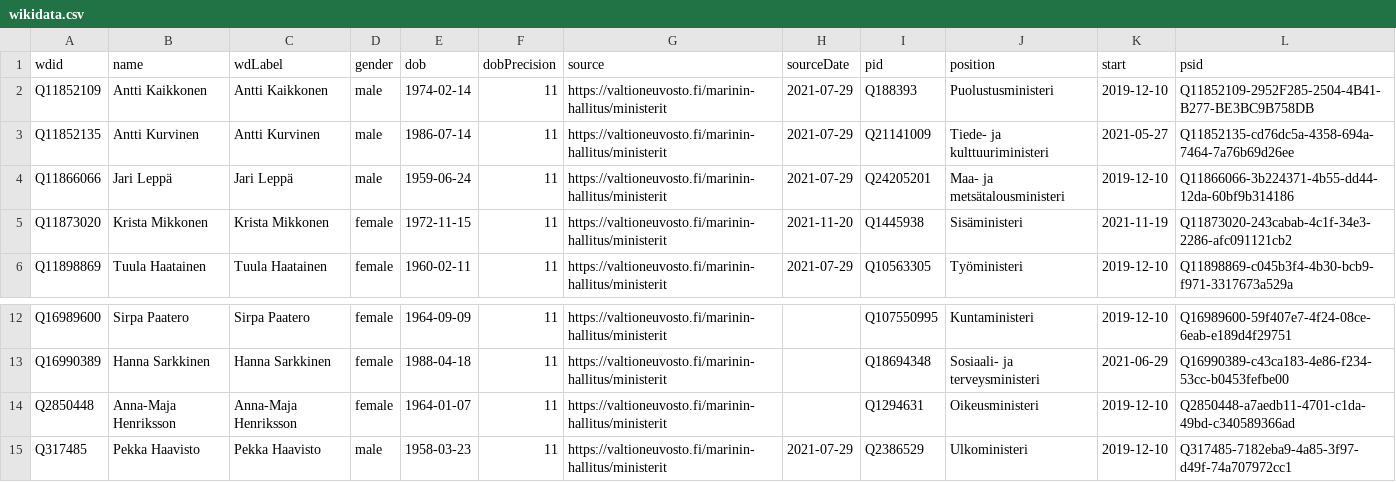
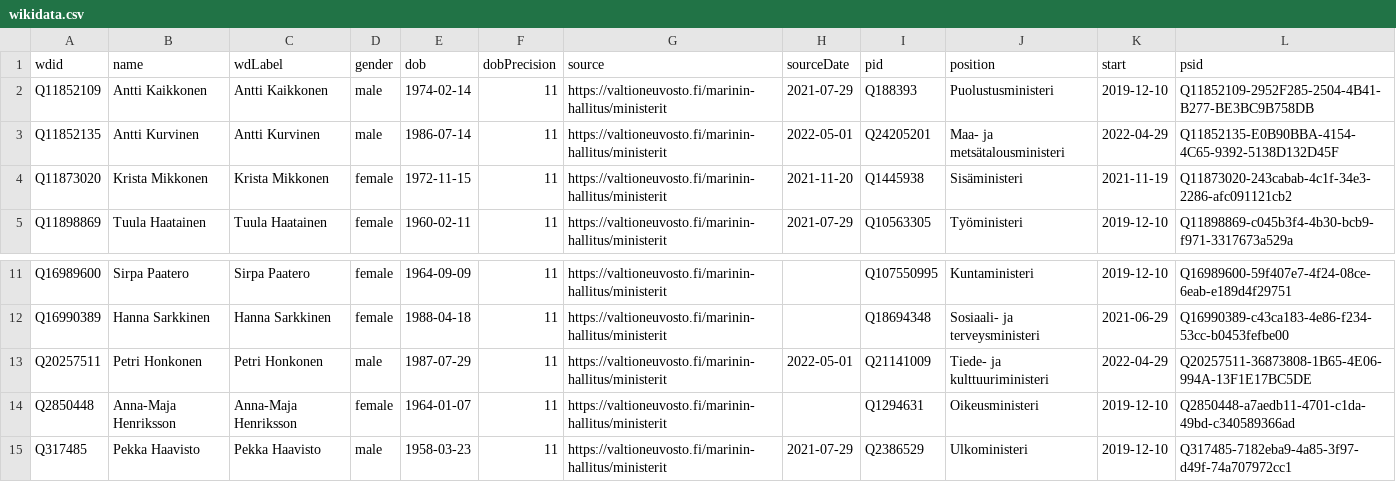
Before and after one commit to every-politician-scrapers/finland-cabinet, a CSV file: sources/official/wikidata.csv, drawn as a sheet; only a part is shown, gaps mark what is left out.

Commit message:
Compare external sources to Wikidata

```diff
--- a/sources/official/wikidata.csv
+++ b/sources/official/wikidata.csv
@@ -2,4 +2,3 @@ wdid,name,wdLabel,gender,dob,dobPrecision,source,sourceDate,pid,position,start,p
 Q11852109,Antti Kaikkonen,Antti Kaikkonen,male,1974-02-14,11,https://valtioneuvosto.fi/marinin-hallitus/ministerit,2021-07-29,Q188393,Puolustusministeri,2019-12-10,Q11852109-2952F285-2504-4B41-B277-BE3BC9B758DB
-Q11852135,Antti Kurvinen,Antti Kurvinen,male,1986-07-14,11,https://valtioneuvosto.fi/marinin-hallitus/ministerit,2021-07-29,Q21141009,Tiede- ja kulttuuriministeri,2021-05-27,Q11852135-cd76dc5a-4358-694a-7464-7a76b69d26ee
-Q11866066,Jari Leppä,Jari Leppä,male,1959-06-24,11,https://valtioneuvosto.fi/marinin-hallitus/ministerit,2021-07-29,Q24205201,Maa- ja metsätalousministeri,2019-12-10,Q11866066-3b224371-4b55-dd44-12da-60bf9b314186
+Q11852135,Antti Kurvinen,Antti Kurvinen,male,1986-07-14,11,https://valtioneuvosto.fi/marinin-hallitus/ministerit,2022-05-01,Q24205201,Maa- ja metsätalousministeri,2022-04-29,Q11852135-E0B90BBA-4154-4C65-9392-5138D132D45F
 Q11873020,Krista Mikkonen,Krista Mikkonen,female,1972-11-15,11,https://valtioneuvosto.fi/marinin-hallitus/ministerit,2021-11-20,Q1445938,Sisäministeri,2021-11-19,Q11873020-243cabab-4c1f-34e3-2286-afc091121cb2
@@ -13,2 +12,3 @@ Q16989600,Sirpa Paatero,Sirpa Paatero,female,1964-09-09,11,https://valtioneuvost
 Q16990389,Hanna Sarkkinen,Hanna Sarkkinen,female,1988-04-18,11,https://valtioneuvosto.fi/marinin-hallitus/ministerit,,Q18694348,Sosiaali- ja terveysministeri,2021-06-29,Q16990389-c43ca183-4e86-f234-53cc-b0453fefbe00
+Q20257511,Petri Honkonen,Petri Honkonen,male,1987-07-29,11,https://valtioneuvosto.fi/marinin-hallitus/ministerit,2022-05-01,Q21141009,Tiede- ja kulttuuriministeri,2022-04-29,Q20257511-36873808-1B65-4E06-994A-13F1E17BC5DE
 Q2850448,Anna-Maja Henriksson,Anna-Maja Henriksson,female,1964-01-07,11,https://valtioneuvosto.fi/marinin-hallitus/ministerit,,Q1294631,Oikeusministeri,2019-12-10,Q2850448-a7aedb11-4701-c1da-49bd-c340589366ad
```
Also changed, not shown: sources/official/scraped.csv.
